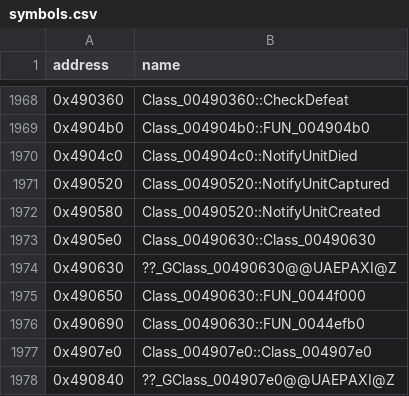
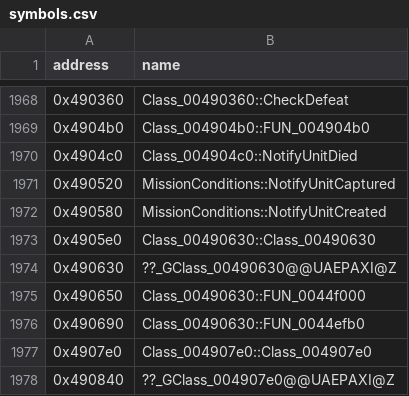
Before and after one commit to HectorBailey/byte-tactics, a CSV file: data/symbols.csv, drawn as a sheet; only a part is shown, gaps mark what is left out.

```diff
--- a/data/symbols.csv
+++ b/data/symbols.csv
@@ -1970,4 +1970,4 @@ address,name
 0x4904c0,Class_004904c0::NotifyUnitDied
-0x490520,Class_00490520::NotifyUnitCaptured
-0x490580,Class_00490520::NotifyUnitCreated
+0x490520,MissionConditions::NotifyUnitCaptured
+0x490580,MissionConditions::NotifyUnitCreated
 0x4905e0,Class_00490630::Class_00490630
```
Also changed, not shown: data/progress.csv, 5 other files.
